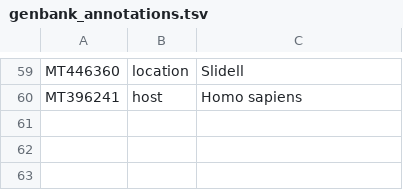
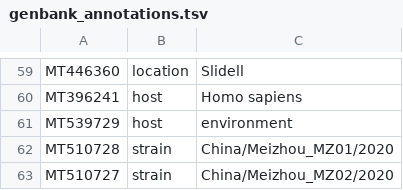
Before and after one commit to Channing-Zeng/ncov-ingest, a TSV file: source-data/genbank_annotations.tsv, drawn as a sheet; only a part is shown, gaps mark what is left out.

Commit message:
Update genbank_annotations

```diff
--- a/source-data/genbank_annotations.tsv
+++ b/source-data/genbank_annotations.tsv
@@ -60 +60,4 @@ MT446360	location	Slidell
 MT396241	host	Homo sapiens
+MT539729	host	environment
+MT510728	strain	China/Meizhou_MZ01/2020
+MT510727	strain	China/Meizhou_MZ02/2020
```
